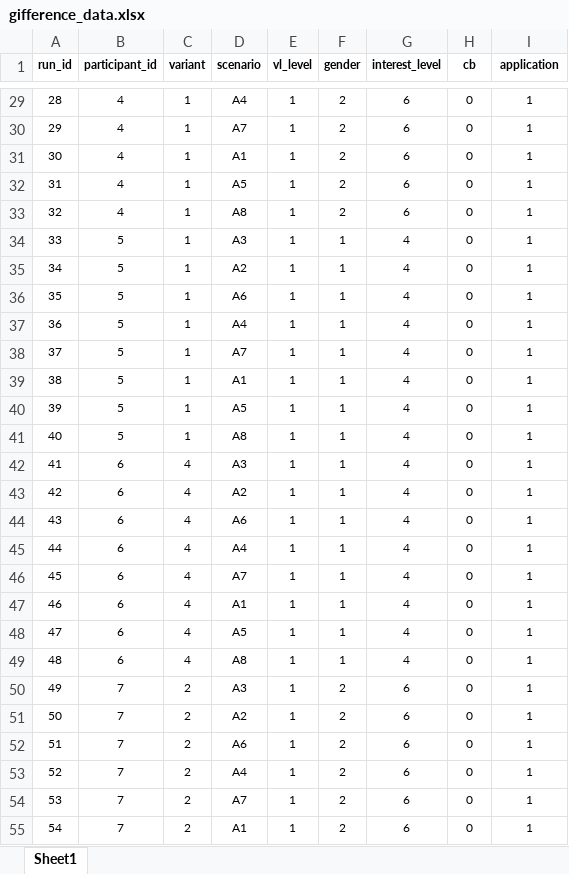
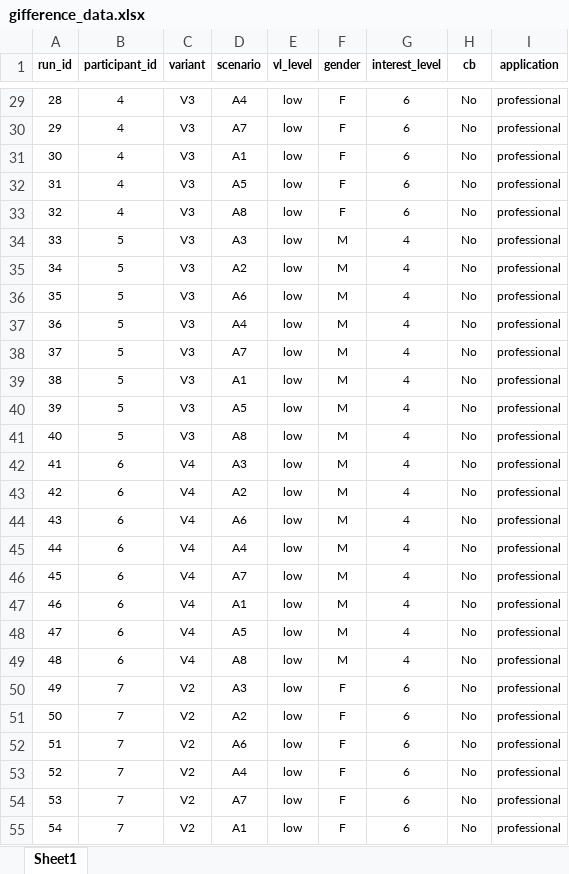
Before and after one commit to lorenzoamabili/GIFference, an Excel workbook: analysis/gifference_data.xlsx, sheet Sheet1, drawn as a sheet; only a part is shown, gaps mark what is left out; values as stored, in another font and other column widths than the file's, no borders; the diff covers the shown part only; the diff names each change by its address in the sheet, - before the commit and + after, or states it on an @@ line.

```diff
--- a/analysis/gifference_data.xlsx (sheet Sheet1)
+++ b/analysis/gifference_data.xlsx (sheet Sheet1)
-C29:C41 (variant): 1
+C29:C41 (variant): V3
-E29:E55 (vl_level): 1
+E29:E55 (vl_level): low
-F29:F33 (gender): 2
+F29:F33 (gender): F
-H29:H55 (cb): 0
+H29:H55 (cb): No
-I29:I55 (application): 1
+I29:I55 (application): professional
-F34:F49 (gender): 1
+F34:F49 (gender): M
-C42:C49 (variant): 4
+C42:C49 (variant): V4
-C50:C55 (variant): 2
+C50:C55 (variant): V2
-F50:F55 (gender): 2
+F50:F55 (gender): F
```
Also changed, not shown: 1785 edited cells elsewhere in this sheet, analysis/gifference_data_engagement.xlsx, 2 other files.
